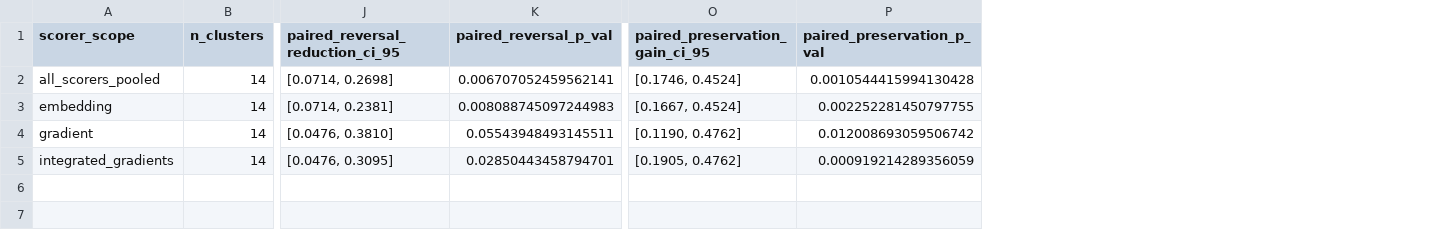
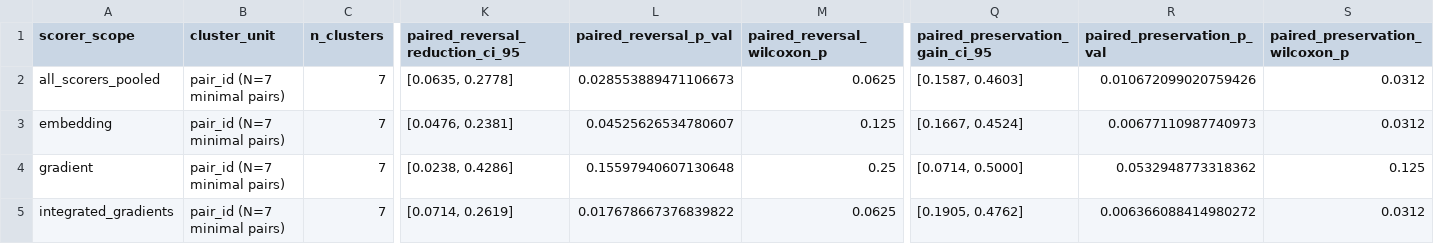
Before and after one commit to aditya-10k/sculp, a CSV file: results/tables/dependency_pruning_paired_tests.csv, drawn as a sheet; only a part is shown, gaps mark what is left out; addresses are those after the commit; the diff names each change by its address in the sheet, - before the commit and + after, or states it on an @@ line.

```diff
--- a/results/tables/dependency_pruning_paired_tests.csv
+++ b/results/tables/dependency_pruning_paired_tests.csv
+column B (cluster_unit), rows 2-5: all pair_id (N=7 minimal pairs)
+column M (paired_reversal_wilcoxon_p), rows 2-5: 0.0625 | 0.125 | 0.25 | 0.0625
+column S (paired_preservation_wilcoxon_p), rows 2-5: 0.0312 | 0.0312 | 0.125 | 0.0312
-C2:C5 (n_clusters): 14
+C2:C5 (n_clusters): 7
-K2 (paired_reversal_reduction_ci_95): [0.0714, 0.2698]
+K2 (paired_reversal_reduction_ci_95): [0.0635, 0.2778]
-L2 (paired_reversal_p_val): 0.006707052459562141
+L2 (paired_reversal_p_val): 0.028553889471106673
-Q2 (paired_preservation_gain_ci_95): [0.1746, 0.4524]
+Q2 (paired_preservation_gain_ci_95): [0.1587, 0.4603]
-R2 (paired_preservation_p_val): 0.0010544415994130428
+R2 (paired_preservation_p_val): 0.010672099020759426
-K3 (paired_reversal_reduction_ci_95): [0.0714, 0.2381]
+K3 (paired_reversal_reduction_ci_95): [0.0476, 0.2381]
-L3 (paired_reversal_p_val): 0.008088745097244983
+L3 (paired_reversal_p_val): 0.04525626534780607
-R3 (paired_preservation_p_val): 0.002252281450797755
+R3 (paired_preservation_p_val): 0.00677110987740973
-K4 (paired_reversal_reduction_ci_95): [0.0476, 0.3810]
+K4 (paired_reversal_reduction_ci_95): [0.0238, 0.4286]
-L4 (paired_reversal_p_val): 0.05543948493145511
+L4 (paired_reversal_p_val): 0.15597940607130648
-Q4 (paired_preservation_gain_ci_95): [0.1190, 0.4762]
+Q4 (paired_preservation_gain_ci_95): [0.0714, 0.5000]
-R4 (paired_preservation_p_val): 0.012008693059506742
+R4 (paired_preservation_p_val): 0.0532948773318362
-K5 (paired_reversal_reduction_ci_95): [0.0476, 0.3095]
+K5 (paired_reversal_reduction_ci_95): [0.0714, 0.2619]
-L5 (paired_reversal_p_val): 0.02850443458794701
+L5 (paired_reversal_p_val): 0.017678667376839822
-R5 (paired_preservation_p_val): 0.000919214289356059
+R5 (paired_preservation_p_val): 0.006366088414980272
```
Also changed, not shown: results/tables/attribution_faithfulness.csv, results/tables/dependency_pruning_summary.csv, 18 other files.
